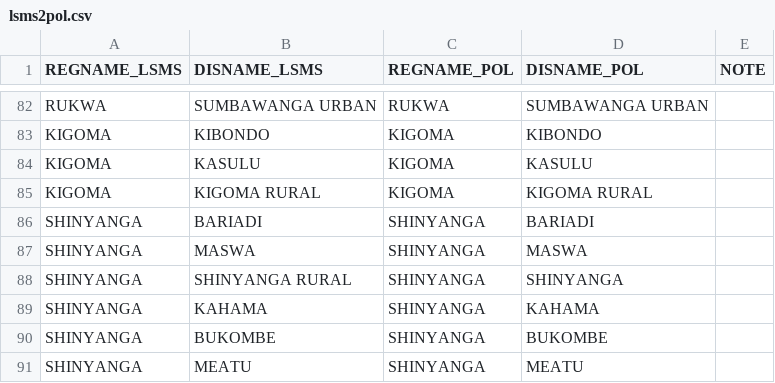
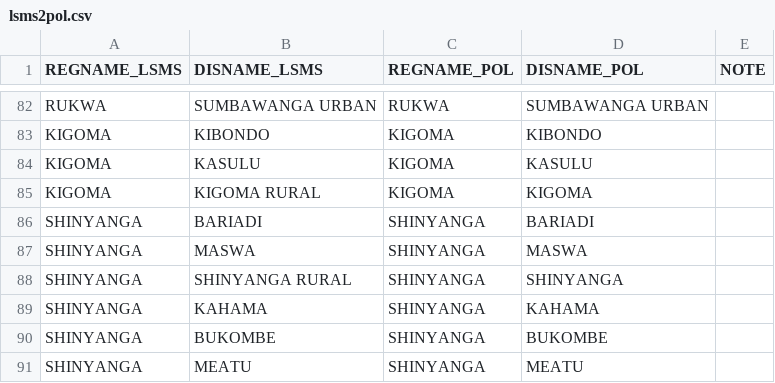
Before and after one commit to tom13878/OF_TZA, a CSV file: Data/link_files/lsms2pol.csv, drawn as a sheet; only a part is shown, gaps mark what is left out; the diff covers the shown part only.

```diff
--- a/Data/link_files/lsms2pol.csv
+++ b/Data/link_files/lsms2pol.csv
@@ -84,3 +84,3 @@ KIGOMA,KIBONDO,KIGOMA,KIBONDO,
 KIGOMA,KASULU,KIGOMA,KASULU,
-KIGOMA,KIGOMA RURAL,KIGOMA,KIGOMA RURAL,
+KIGOMA,KIGOMA RURAL,KIGOMA,KIGOMA,
 SHINYANGA,BARIADI,SHINYANGA,BARIADI,
```
Also changed, not shown: 8 edited cells elsewhere in this file, 5 other files.
